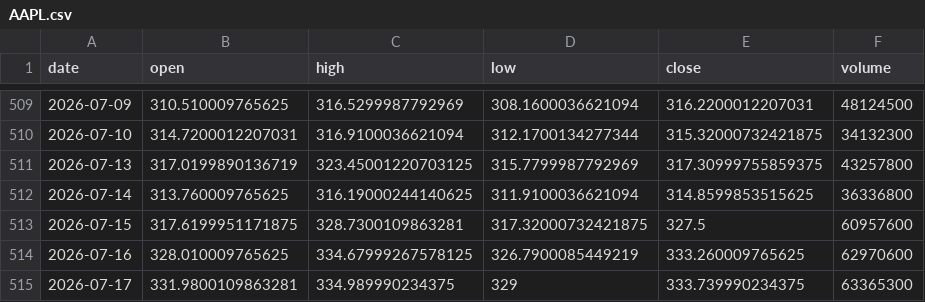
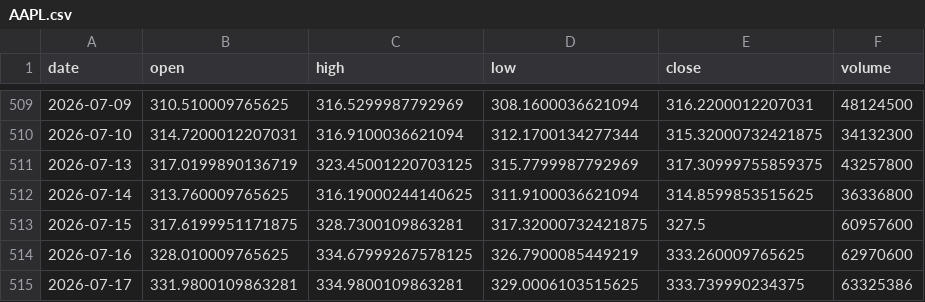
Before and after one commit to jakoel/trading-scanner, a CSV file: data/bars/AAPL.csv, drawn as a sheet; only a part is shown, gaps mark what is left out.

```diff
--- a/data/bars/AAPL.csv
+++ b/data/bars/AAPL.csv
@@ -514,2 +514,2 @@ date,open,high,low,close,volume
 2026-07-16,328.010009765625,334.67999267578125,326.7900085449219,333.260009765625,62970600
-2026-07-17,331.9800109863281,334.989990234375,329,333.739990234375,63365300
+2026-07-17,331.9800109863281,334.9800109863281,329.0006103515625,333.739990234375,63325386
```
Also changed, not shown: 9 other files.
